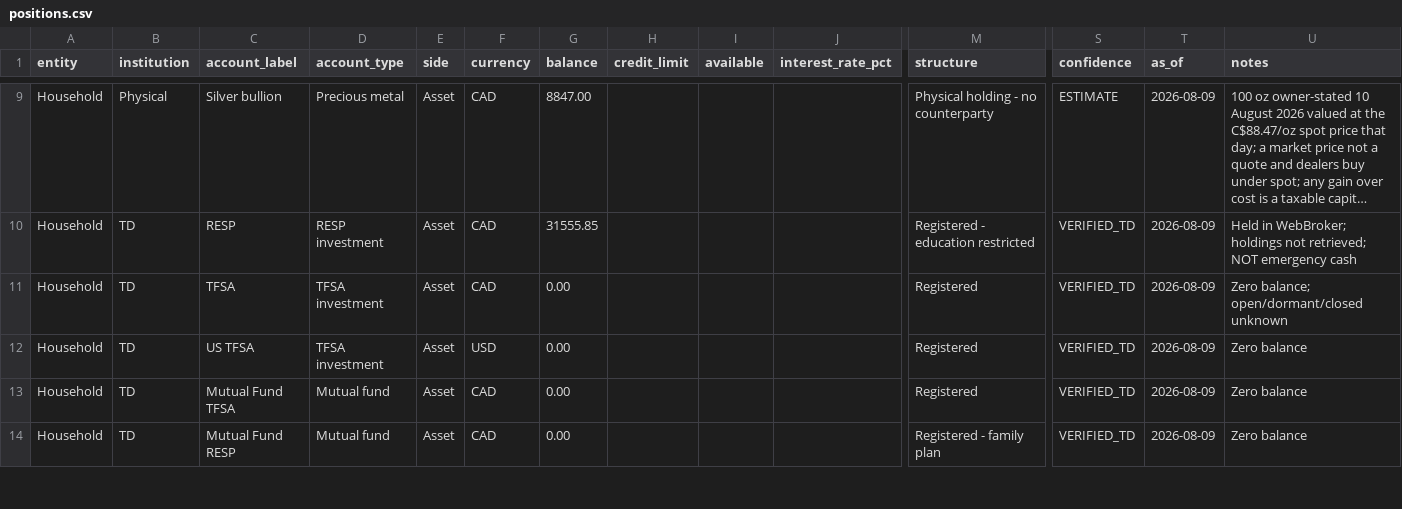
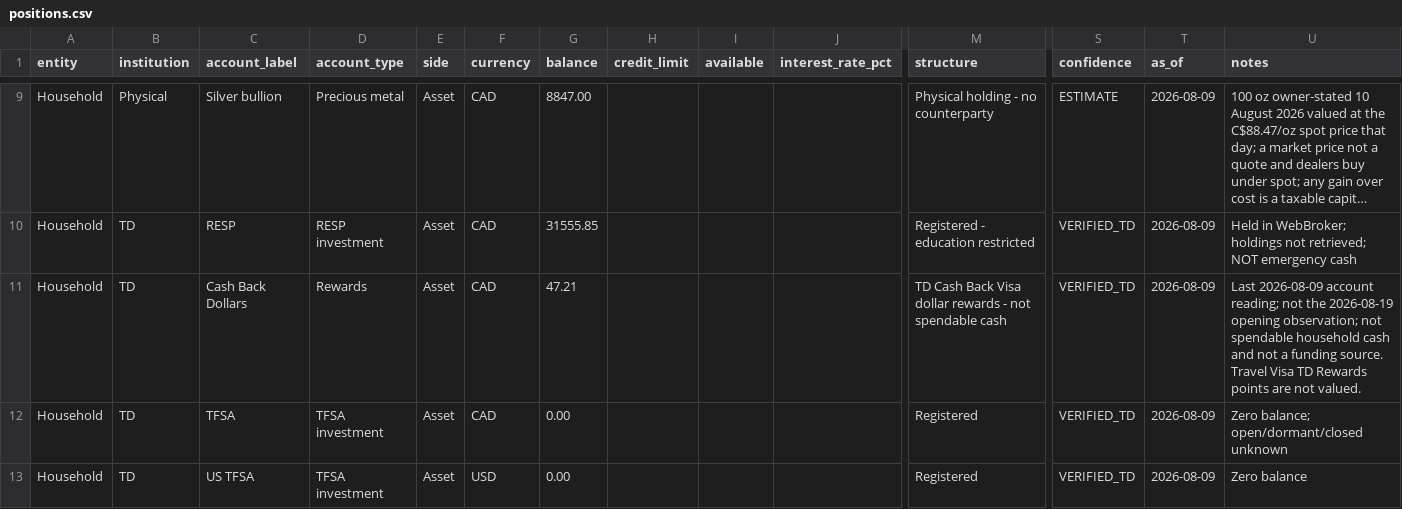
Before and after one commit to tc5v5s64ym-sketch/Atlas-Financial, a CSV file: docs/positions.csv, drawn as a sheet; only a part is shown, gaps mark what is left out; the shorter side is filled out with more unchanged rows; long unchanged cells end in …; rows hold the shown columns only; the diff names each change by its address in the sheet, - before the commit and + after, or states it on an @@ line.

```diff
--- a/docs/positions.csv
+++ b/docs/positions.csv
+row 11: Household | TD | Cash Back Dollars | Rewards | Asset | CAD | 47.21 |  |  |  | TD Cash Back Visa dollar rewards - not spendable cash | VERIFIED_TD | 2026-08-09 | Last 2026-08-09 account reading; not the 2026-08-19 opening observation; not spendable household cash and not a funding source. Travel Visa TD Rewards points are not valued.
```
Also changed, not shown: 3 other files.
